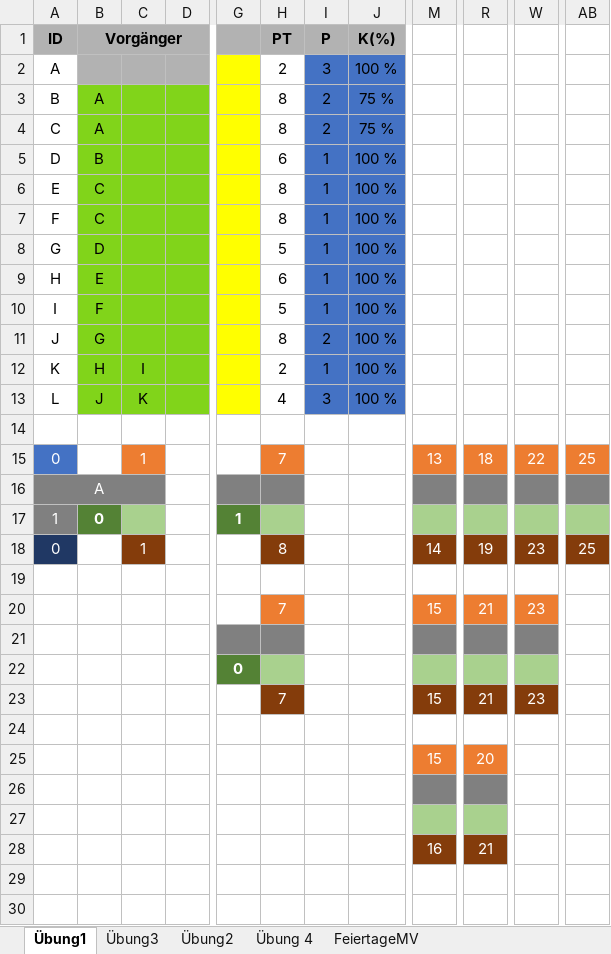
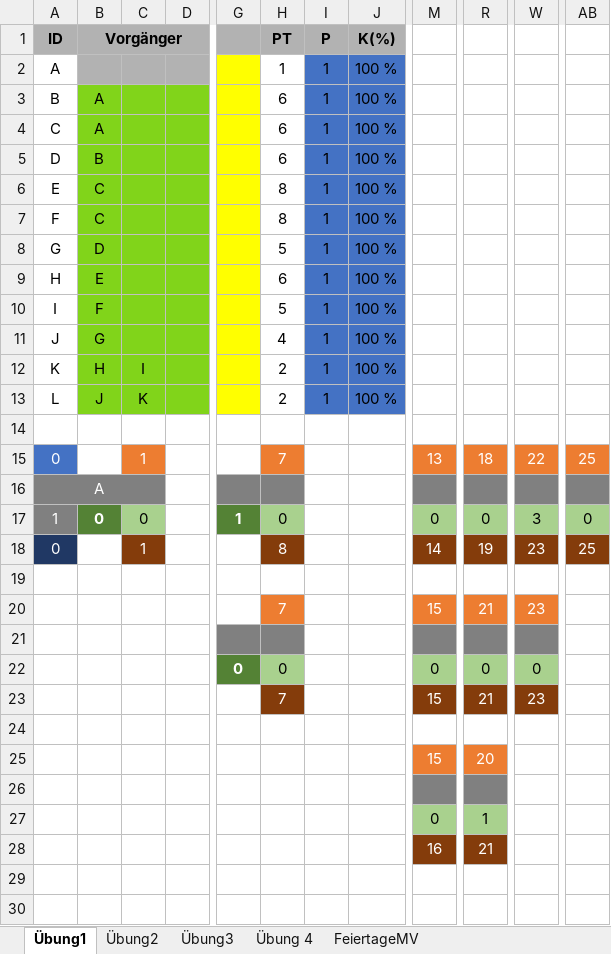
Before and after one commit to SebastianMeisel/QM_PM, an Excel workbook: Übungen/Netzplan_Übung.xlsx, sheet Übung1, drawn as a sheet; only a part is shown, gaps mark what is left out; values as stored, in another font and other column widths than the file's, no borders; conditional formats not drawn; the diff names each change by its address in the sheet, - before the commit and + after, or states it on an @@ line.

```diff
--- a/Übungen/Netzplan_Übung.xlsx (sheet Übung1)
+++ b/Übungen/Netzplan_Übung.xlsx (sheet Übung1)
@@ sheet tab order changed: Übung1 | Übung2 | Übung3 | Übung 4 | FeiertageMV @@
-H2 (PT): 2
+H2 (PT): 1
-I2 (P): 3
+I2 (P): 1
-H3:H4 (PT): 8
+H3:H4 (PT): 6
-I3:I4 (P): 2
+I3:I4 (P): 1
-J3:J4 (K(%)): 75 %
+J3:J4 (K(%)): 100 %
-H11 (PT): 8
+H11 (PT): 4
-I11 (P): 2
+I11 (P): 1
-H13 (PT): 4
+H13 (PT): 2
-I13 (P): 3
+I13 (P): 1
-C17: (empty)
+C17: 0
-H17 (PT): (empty)
+H17 (PT): 0
-M17: (empty)
+M17: 0
-R17: (empty)
+R17: 0
-W17: (empty)
+W17: 3
-AB17: (empty)
+AB17: 0
-H22 (PT): (empty)
+H22 (PT): 0
-M22: (empty)
+M22: 0
-R22: (empty)
+R22: 0
-W22: (empty)
+W22: 0
-M27: (empty)
+M27: 0
-R27: (empty)
+R27: 1
```
Also changed, not shown: sheet Übung3, sheet Übung2, sheet Übung 4, formulas that keep their value.
